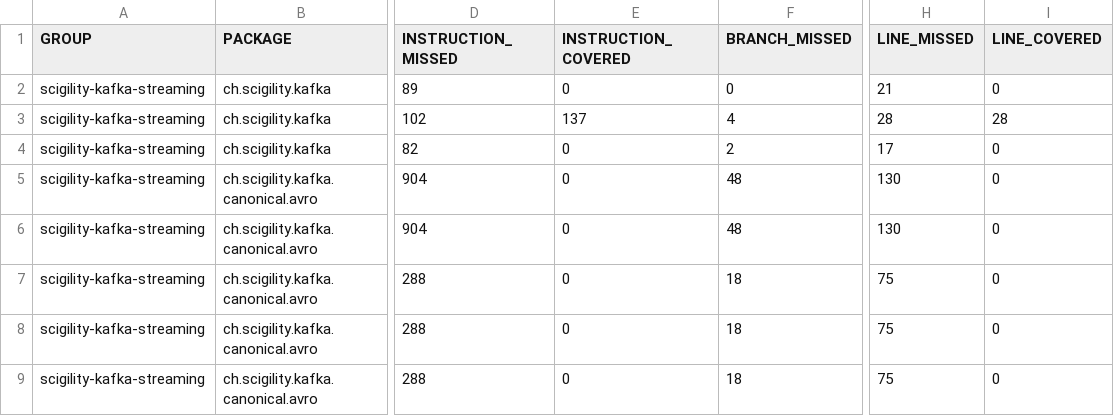
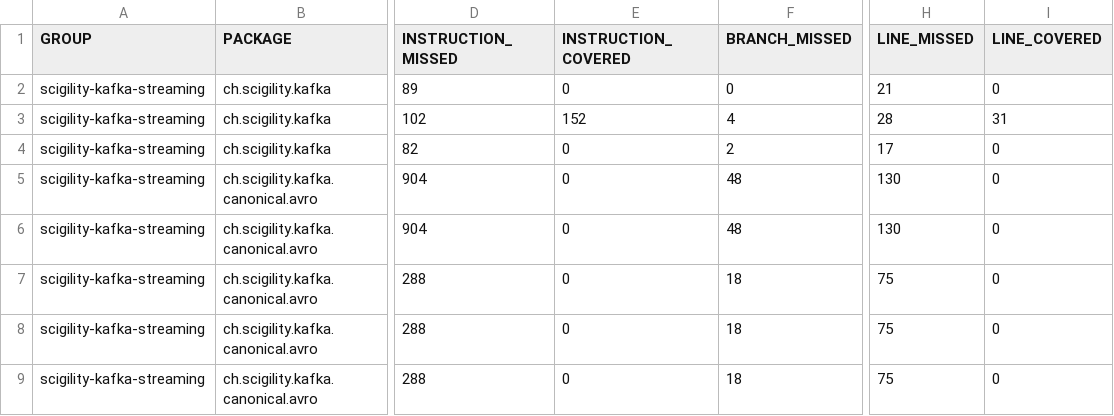
Before and after one commit to thbaz/kafka-examples-maven, a CSV file: target/site/jacoco/jacoco.csv, drawn as a sheet; only a part is shown, gaps mark what is left out; the diff names each change by its address in the sheet, - before the commit and + after, or states it on an @@ line.

```diff
--- a/target/site/jacoco/jacoco.csv
+++ b/target/site/jacoco/jacoco.csv
-E3 (INSTRUCTION_COVERED): 137
+E3 (INSTRUCTION_COVERED): 152
-I3 (LINE_COVERED): 28
+I3 (LINE_COVERED): 31
```
Also changed, not shown: 16 other files.
